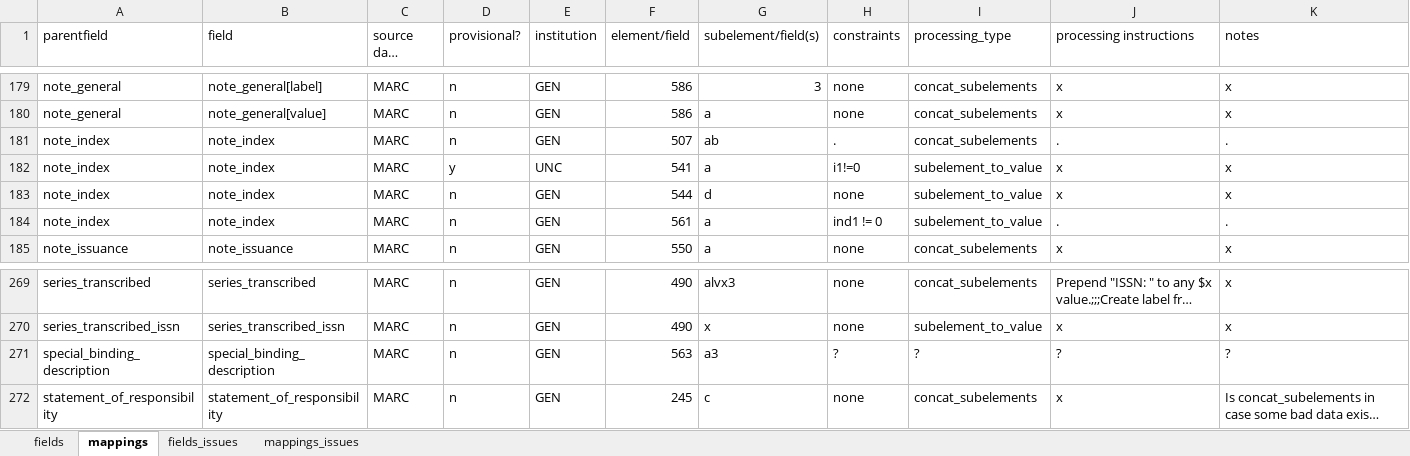
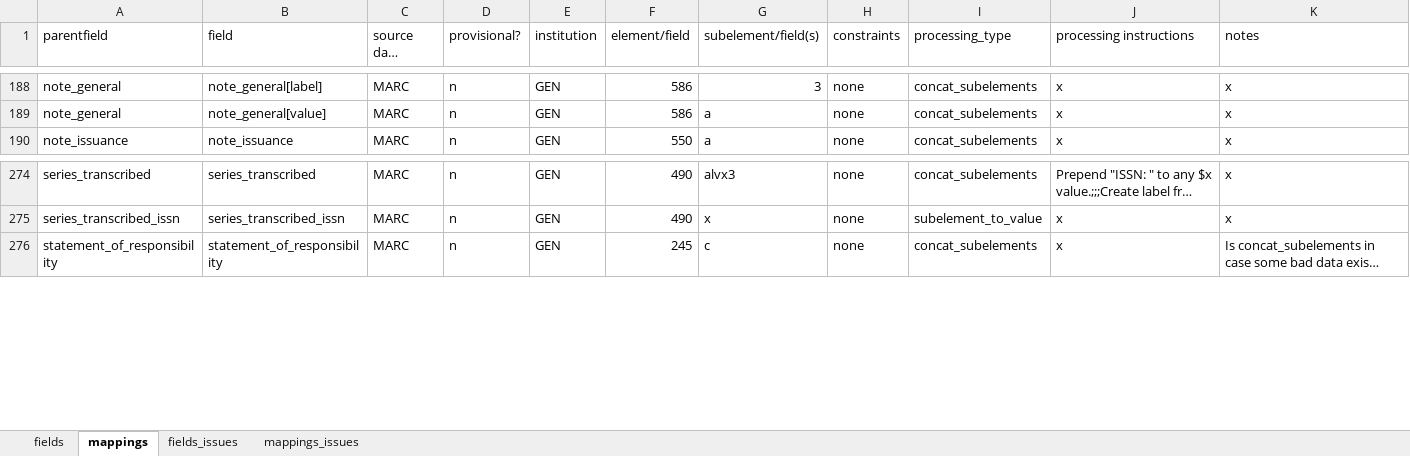
Before and after one commit to trln/data-documentation, an Excel workbook: argot/argot.xlsx, sheet mappings, drawn as a sheet; only a part is shown, gaps mark what is left out; long unchanged cells end in …; values as stored, in another font and other column widths than the file's, no borders; conditional formats and table styles not drawn; removed rows and columns are numbered as before the commit, all else as after; rows hold the shown columns only; the diff covers the shown part only; the diff names each change by its address in the sheet, - before the commit and + after, or states it on an @@ line.

```diff
--- a/argot/argot.xlsx (sheet mappings)
+++ b/argot/argot.xlsx (sheet mappings)
-row 181: note_index | note_index | MARC | n | GEN | 507 | ab | . | concat_subelements | . | .
-row 182: note_index | note_index | MARC | y | UNC | 541 | a | i1!=0 | subelement_to_value | x | x
-row 183: note_index | note_index | MARC | n | GEN | 544 | d | none | subelement_to_value | x | x
-row 184: note_index | note_index | MARC | n | GEN | 561 | a | ind1 != 0 | subelement_to_value | . | .
-row 271: special_binding_description | special_binding_description | MARC | n | GEN | 563 | a3 | ? | ? | ? | ?
```
Also changed, not shown: 13 added rows, 4 removed rows and 15 edited cells elsewhere in this sheet, sheet fields, 3 other files.
